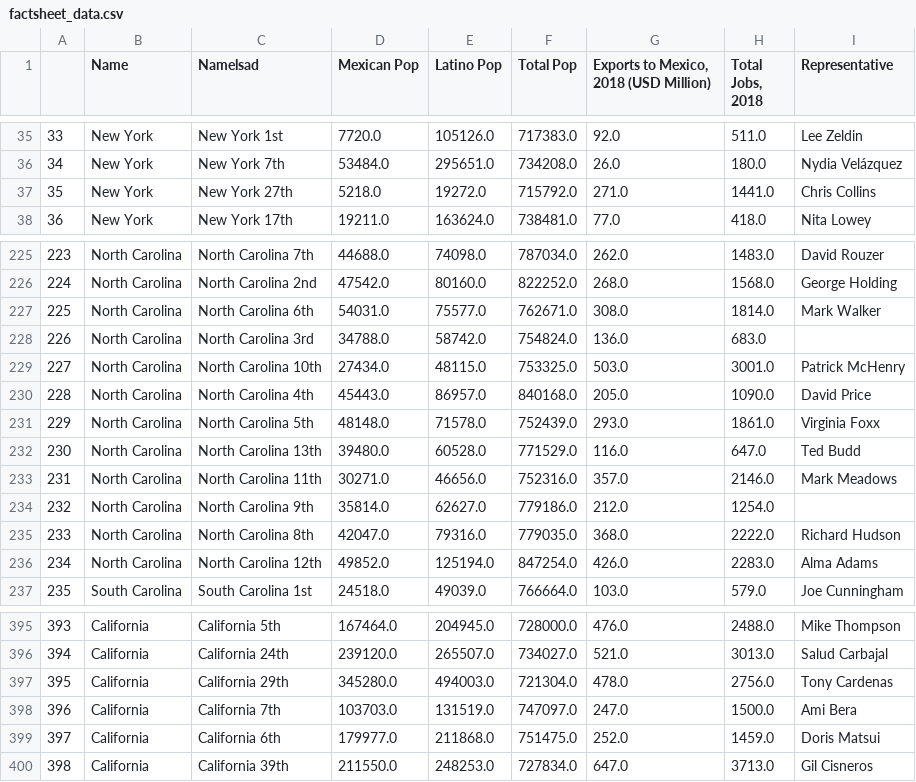
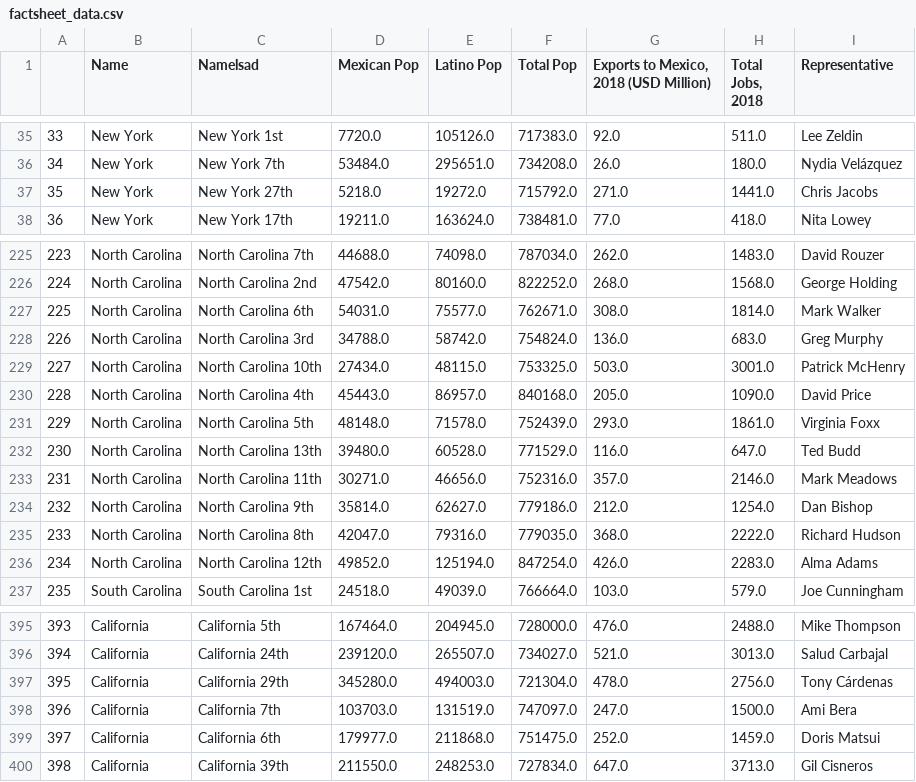
Before and after one commit to rceid/us-mex_trade, a CSV file: Data/factsheet_data.csv, drawn as a sheet; only a part is shown, gaps mark what is left out.

Commit message:
data update

```diff
--- a/Data/factsheet_data.csv
+++ b/Data/factsheet_data.csv
@@ -36,3 +36,3 @@
 34,New York,New York 7th,53484.0,295651.0,734208.0,26.0,180.0,Nydia Velázquez
-35,New York,New York 27th,5218.0,19272.0,715792.0,271.0,1441.0,Chris Collins
+35,New York,New York 27th,5218.0,19272.0,715792.0,271.0,1441.0,Chris Jacobs
 36,New York,New York 17th,19211.0,163624.0,738481.0,77.0,418.0,Nita Lowey
@@ -227,3 +227,3 @@
 225,North Carolina,North Carolina 6th,54031.0,75577.0,762671.0,308.0,1814.0,Mark Walker
-226,North Carolina,North Carolina 3rd,34788.0,58742.0,754824.0,136.0,683.0,
+226,North Carolina,North Carolina 3rd,34788.0,58742.0,754824.0,136.0,683.0,Greg Murphy
 227,North Carolina,North Carolina 10th,27434.0,48115.0,753325.0,503.0,3001.0,Patrick McHenry
@@ -233,3 +233,3 @@
 231,North Carolina,North Carolina 11th,30271.0,46656.0,752316.0,357.0,2146.0,Mark Meadows
-232,North Carolina,North Carolina 9th,35814.0,62627.0,779186.0,212.0,1254.0,
+232,North Carolina,North Carolina 9th,35814.0,62627.0,779186.0,212.0,1254.0,Dan Bishop
 233,North Carolina,North Carolina 8th,42047.0,79316.0,779035.0,368.0,2222.0,Richard Hudson
@@ -396,3 +396,3 @@
 394,California,California 24th,239120.0,265507.0,734027.0,521.0,3013.0,Salud Carbajal
-395,California,California 29th,345280.0,494003.0,721304.0,478.0,2756.0,Tony Cardenas
+395,California,California 29th,345280.0,494003.0,721304.0,478.0,2756.0,Tony Cárdenas
 396,California,California 7th,103703.0,131519.0,747097.0,247.0,1500.0,Ami Bera
```
Also changed, not shown: Data/Mexico_exports_district.csv, 1 other file.
